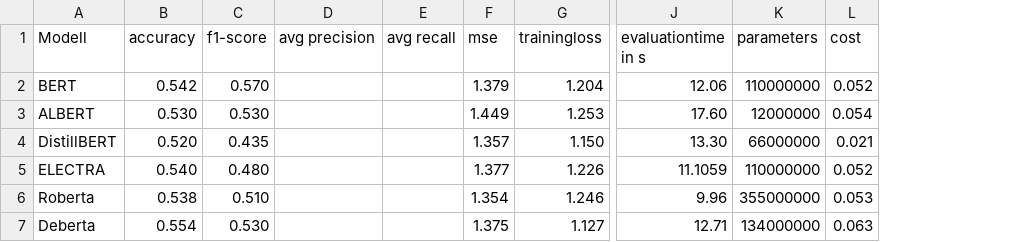
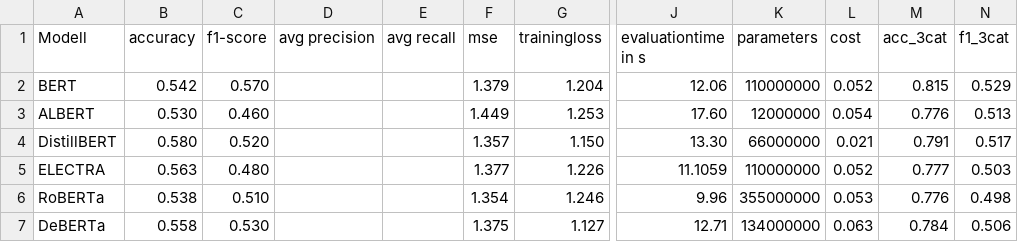
Before and after one commit to Johannes96/BERT_fineTune, a CSV file: data/finetuning_data_asc.csv, drawn as a sheet; only a part is shown, gaps mark what is left out; the diff names each change by its address in the sheet, - before the commit and + after, or states it on an @@ line.

Commit message:
v_final

```diff
--- a/data/finetuning_data_asc.csv
+++ b/data/finetuning_data_asc.csv
+column M (acc_3cat), rows 2-7: 0.815 | 0.776 | 0.791 | 0.777 | 0.776 | 0.784
+column N (f1_3cat), rows 2-7: 0.529 | 0.513 | 0.517 | 0.503 | 0.498 | 0.506
-C3 (f1-score): 0.530
+C3 (f1-score): 0.460
-B4 (accuracy): 0.520
+B4 (accuracy): 0.580
-C4 (f1-score): 0.435
+C4 (f1-score): 0.520
-B5 (accuracy): 0.540
+B5 (accuracy): 0.563
-A6 (Modell): Roberta
+A6 (Modell): RoBERTa
-A7 (Modell): Deberta
+A7 (Modell): DeBERTa
-B7 (accuracy): 0.554
+B7 (accuracy): 0.558
```
